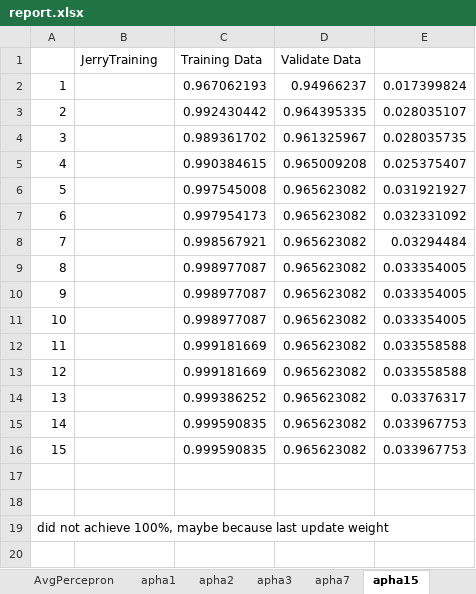
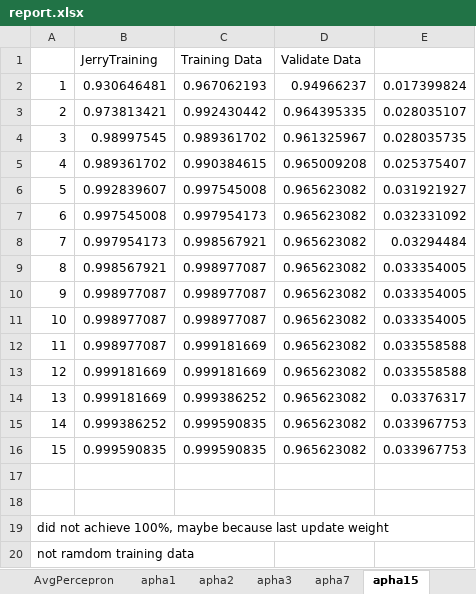
Before and after one commit to WebCheng/MachineLearning, an Excel workbook: Assignment2/Report/report.xlsx, sheet apha15, drawn as a sheet; values as stored, in another font and other column widths than the file's, no borders; charts and pictures not drawn; the diff names each change by its address in the sheet, - before the commit and + after, or states it on an @@ line.

```diff
--- a/Assignment2/Report/report.xlsx (sheet apha15)
+++ b/Assignment2/Report/report.xlsx (sheet apha15)
-B2 (JerryTraining): (empty)
+B2 (JerryTraining): 0.930646481
-B3 (JerryTraining): (empty)
+B3 (JerryTraining): 0.973813421
-B4 (JerryTraining): (empty)
+B4 (JerryTraining): 0.98997545
-B5 (JerryTraining): (empty)
+B5 (JerryTraining): 0.989361702
-B6 (JerryTraining): (empty)
+B6 (JerryTraining): 0.992839607
-B7 (JerryTraining): (empty)
+B7 (JerryTraining): 0.997545008
-B8 (JerryTraining): (empty)
+B8 (JerryTraining): 0.997954173
-B9 (JerryTraining): (empty)
+B9 (JerryTraining): 0.998567921
-B10:B12 (JerryTraining): (empty)
+B10:B12 (JerryTraining): 0.998977087
-B13:B14 (JerryTraining): (empty)
+B13:B14 (JerryTraining): 0.999181669
-B15 (JerryTraining): (empty)
+B15 (JerryTraining): 0.999386252
-B16 (JerryTraining): (empty)
+B16 (JerryTraining): 0.999590835
+row 20: not ramdom training data
```
Also changed, not shown: sheet apha7, sheet apha3, sheet apha2, charts or pictures.
